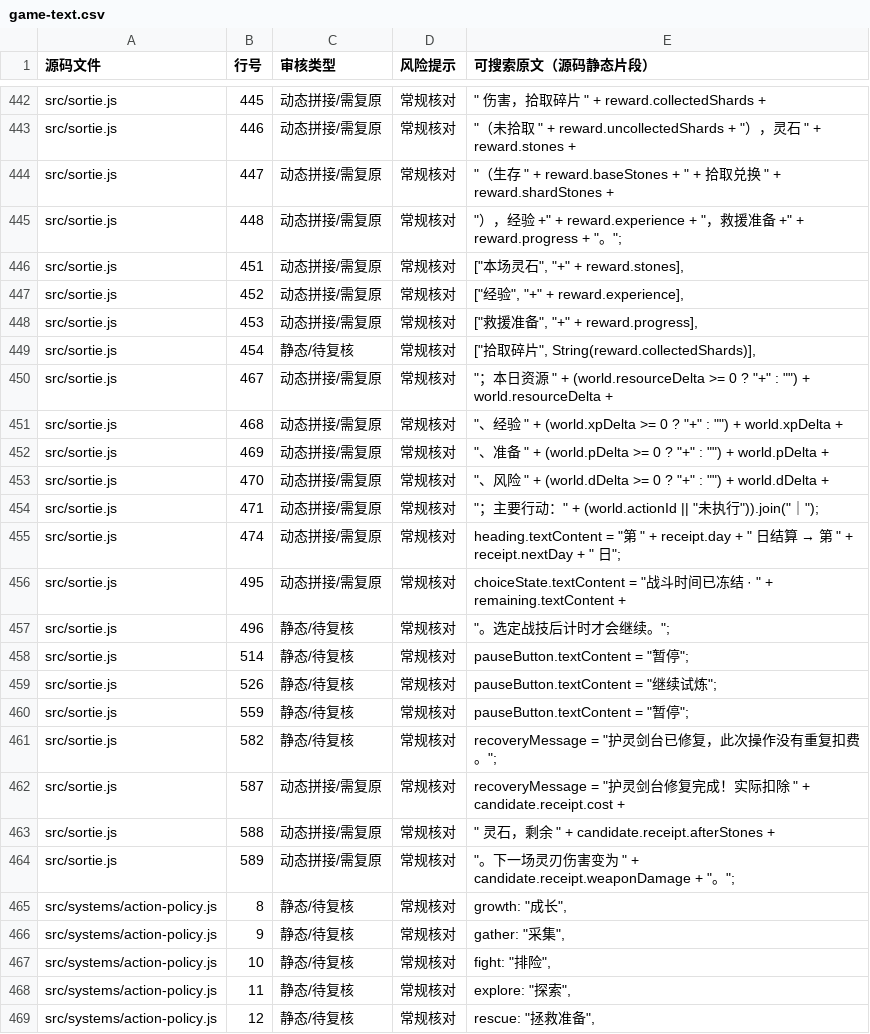
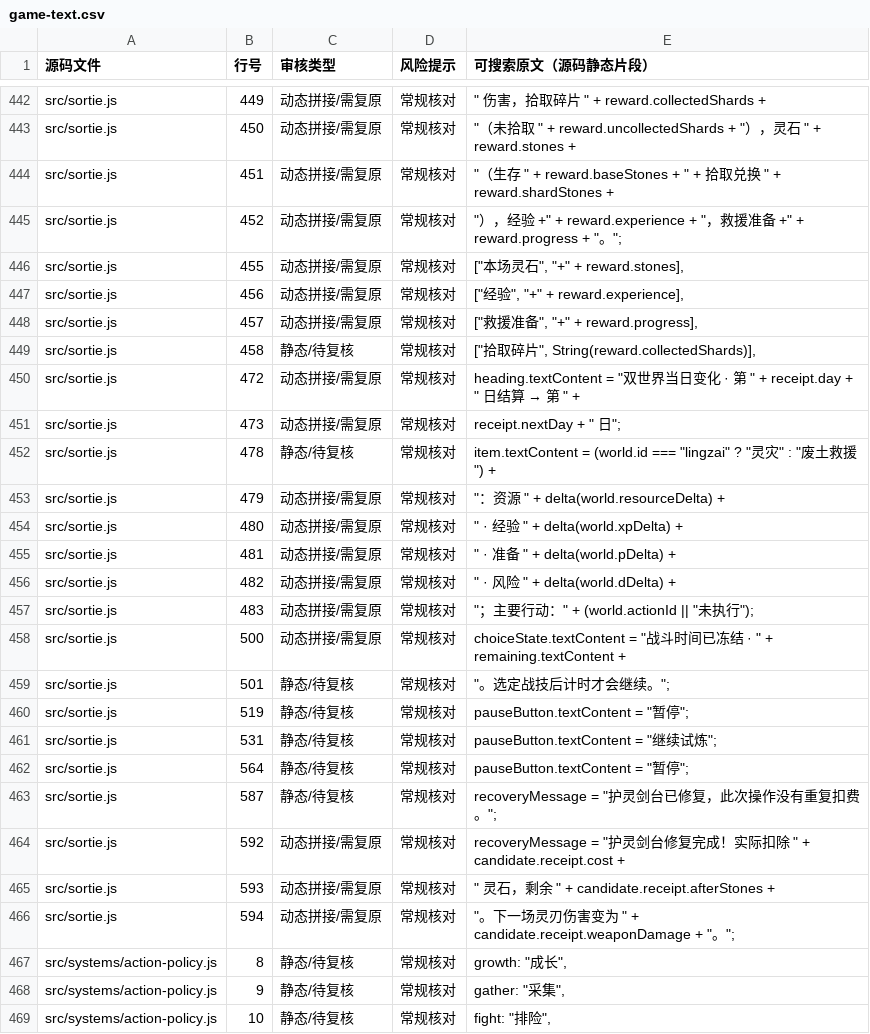
Before and after one commit to anlew07/learn, a CSV file: docs/review/game-text.csv, drawn as a sheet; only a part is shown, gaps mark what is left out; the shorter side is filled out with more unchanged rows; the diff covers the shown part only.

Commit message:
fix(sortie): prioritize both world deltas on small settlements

```diff
--- a/docs/review/game-text.csv
+++ b/docs/review/game-text.csv
@@ -442,24 +442,26 @@
-"src/sortie.js","445","动态拼接/需复原","常规核对",""" 伤害，拾取碎片 "" + reward.collectedShards +"
-"src/sortie.js","446","动态拼接/需复原","常规核对","""（未拾取 "" + reward.uncollectedShards + ""），灵石 "" + reward.stones +"
-"src/sortie.js","447","动态拼接/需复原","常规核对","""（生存 "" + reward.baseStones + "" + 拾取兑换 "" + reward.shardStones +"
-"src/sortie.js","448","动态拼接/需复原","常规核对","""），经验 +"" + reward.experience + ""，救援准备 +"" + reward.progress + ""。"";"
-"src/sortie.js","451","动态拼接/需复原","常规核对","[""本场灵石"", ""+"" + reward.stones],"
-"src/sortie.js","452","动态拼接/需复原","常规核对","[""经验"", ""+"" + reward.experience],"
-"src/sortie.js","453","动态拼接/需复原","常规核对","[""救援准备"", ""+"" + reward.progress],"
-"src/sortie.js","454","静态/待复核","常规核对","[""拾取碎片"", String(reward.collectedShards)],"
-"src/sortie.js","467","动态拼接/需复原","常规核对","""；本日资源 "" + (world.resourceDelta >= 0 ? ""+"" : """") + world.resourceDelta +"
-"src/sortie.js","468","动态拼接/需复原","常规核对","""、经验 "" + (world.xpDelta >= 0 ? ""+"" : """") + world.xpDelta +"
-"src/sortie.js","469","动态拼接/需复原","常规核对","""、准备 "" + (world.pDelta >= 0 ? ""+"" : """") + world.pDelta +"
-"src/sortie.js","470","动态拼接/需复原","常规核对","""、风险 "" + (world.dDelta >= 0 ? ""+"" : """") + world.dDelta +"
-"src/sortie.js","471","动态拼接/需复原","常规核对","""；主要行动："" + (world.actionId || ""未执行"")).join(""｜"");"
-"src/sortie.js","474","动态拼接/需复原","常规核对","heading.textContent = ""第 "" + receipt.day + "" 日结算 → 第 "" + receipt.nextDay + "" 日"";"
-"src/sortie.js","495","动态拼接/需复原","常规核对","choiceState.textContent = ""战斗时间已冻结 · "" + remaining.textContent +"
-"src/sortie.js","496","静态/待复核","常规核对","""。选定战技后计时才会继续。"";"
-"src/sortie.js","514","静态/待复核","常规核对","pauseButton.textContent = ""暂停"";"
-"src/sortie.js","526","静态/待复核","常规核对","pauseButton.textContent = ""继续试炼"";"
-"src/sortie.js","559","静态/待复核","常规核对","pauseButton.textContent = ""暂停"";"
-"src/sortie.js","582","静态/待复核","常规核对","recoveryMessage = ""护灵剑台已修复，此次操作没有重复扣费。"";"
-"src/sortie.js","587","动态拼接/需复原","常规核对","recoveryMessage = ""护灵剑台修复完成！实际扣除 "" + candidate.receipt.cost +"
-"src/sortie.js","588","动态拼接/需复原","常规核对",""" 灵石，剩余 "" + candidate.receipt.afterStones +"
-"src/sortie.js","589","动态拼接/需复原","常规核对","""。下一场灵刃伤害变为 "" + candidate.receipt.weaponDamage + ""。"";"
+"src/sortie.js","449","动态拼接/需复原","常规核对",""" 伤害，拾取碎片 "" + reward.collectedShards +"
+"src/sortie.js","450","动态拼接/需复原","常规核对","""（未拾取 "" + reward.uncollectedShards + ""），灵石 "" + reward.stones +"
+"src/sortie.js","451","动态拼接/需复原","常规核对","""（生存 "" + reward.baseStones + "" + 拾取兑换 "" + reward.shardStones +"
+"src/sortie.js","452","动态拼接/需复原","常规核对","""），经验 +"" + reward.experience + ""，救援准备 +"" + reward.progress + ""。"";"
+"src/sortie.js","455","动态拼接/需复原","常规核对","[""本场灵石"", ""+"" + reward.stones],"
+"src/sortie.js","456","动态拼接/需复原","常规核对","[""经验"", ""+"" + reward.experience],"
+"src/sortie.js","457","动态拼接/需复原","常规核对","[""救援准备"", ""+"" + reward.progress],"
+"src/sortie.js","458","静态/待复核","常规核对","[""拾取碎片"", String(reward.collectedShards)],"
+"src/sortie.js","472","动态拼接/需复原","常规核对","heading.textContent = ""双世界当日变化 · 第 "" + receipt.day + "" 日结算 → 第 "" +"
+"src/sortie.js","473","动态拼接/需复原","常规核对","receipt.nextDay + "" 日"";"
+"src/sortie.js","478","静态/待复核","常规核对","item.textContent = (world.id === ""lingzai"" ? ""灵灾"" : ""废土救援"") +"
+"src/sortie.js","479","动态拼接/需复原","常规核对","""：资源 "" + delta(world.resourceDelta) +"
+"src/sortie.js","480","动态拼接/需复原","常规核对",""" · 经验 "" + delta(world.xpDelta) +"
+"src/sortie.js","481","动态拼接/需复原","常规核对",""" · 准备 "" + delta(world.pDelta) +"
+"src/sortie.js","482","动态拼接/需复原","常规核对",""" · 风险 "" + delta(world.dDelta) +"
+"src/sortie.js","483","动态拼接/需复原","常规核对","""；主要行动："" + (world.actionId || ""未执行"");"
+"src/sortie.js","500","动态拼接/需复原","常规核对","choiceState.textContent = ""战斗时间已冻结 · "" + remaining.textContent +"
+"src/sortie.js","501","静态/待复核","常规核对","""。选定战技后计时才会继续。"";"
+"src/sortie.js","519","静态/待复核","常规核对","pauseButton.textContent = ""暂停"";"
+"src/sortie.js","531","静态/待复核","常规核对","pauseButton.textContent = ""继续试炼"";"
+"src/sortie.js","564","静态/待复核","常规核对","pauseButton.textContent = ""暂停"";"
+"src/sortie.js","587","静态/待复核","常规核对","recoveryMessage = ""护灵剑台已修复，此次操作没有重复扣费。"";"
+"src/sortie.js","592","动态拼接/需复原","常规核对","recoveryMessage = ""护灵剑台修复完成！实际扣除 "" + candidate.receipt.cost +"
+"src/sortie.js","593","动态拼接/需复原","常规核对",""" 灵石，剩余 "" + candidate.receipt.afterStones +"
+"src/sortie.js","594","动态拼接/需复原","常规核对","""。下一场灵刃伤害变为 "" + candidate.receipt.weaponDamage + ""。"";"
 "src/systems/action-policy.js","8","静态/待复核","常规核对","growth: ""成长"","
```
Also changed, not shown: 27 edited cells elsewhere in this file.
